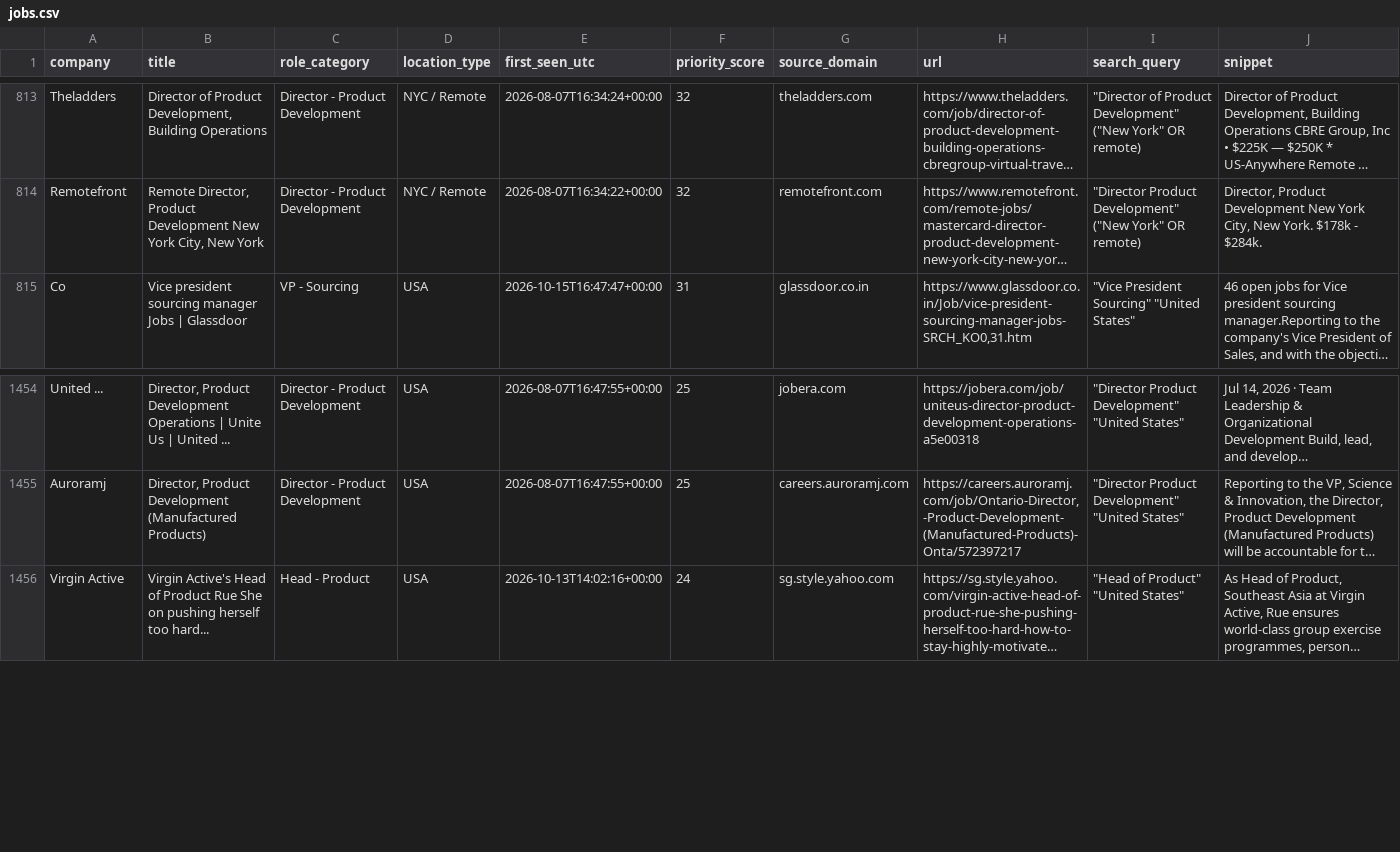
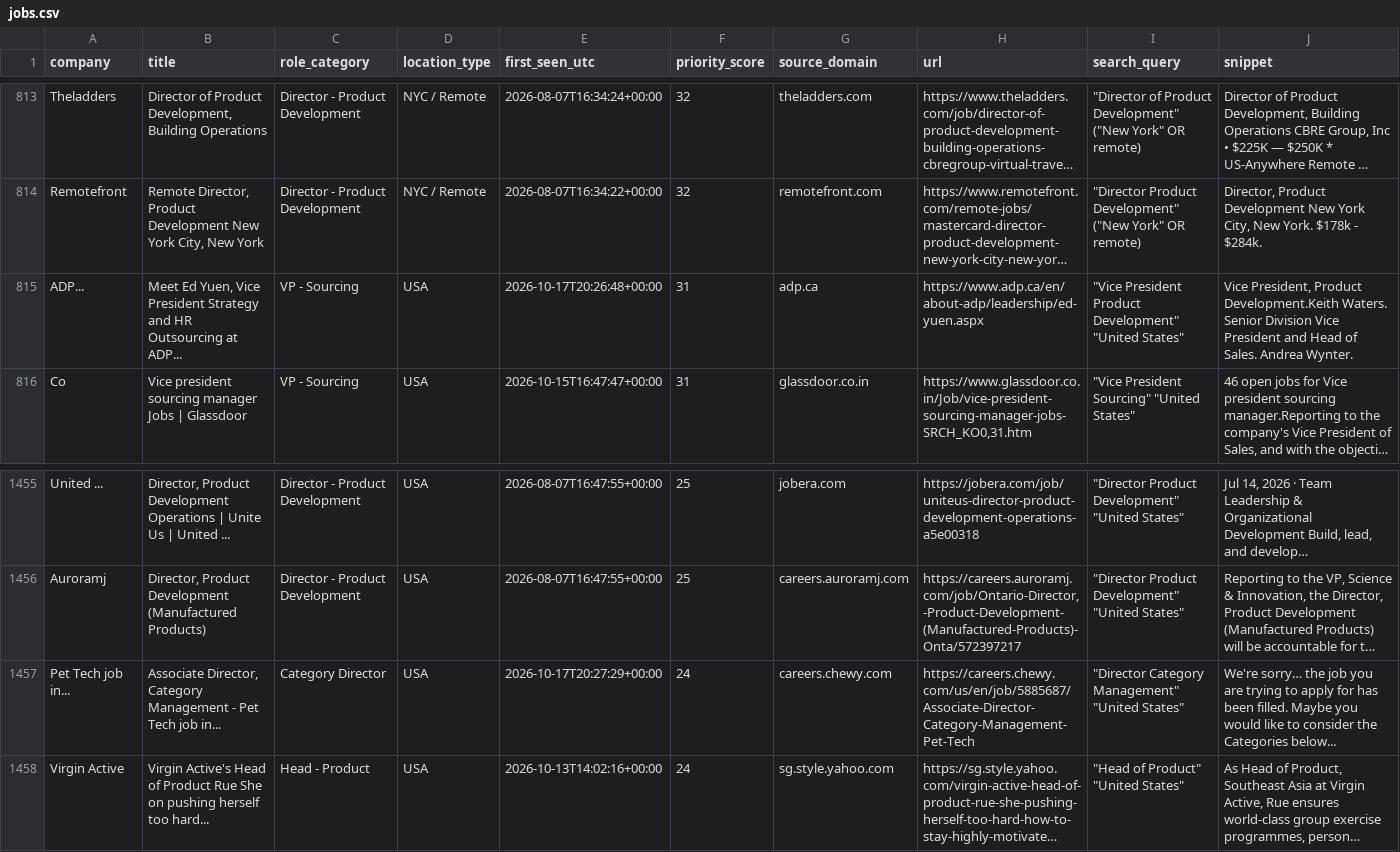
Before and after one commit to nycitydrew-collab/product-leadership-job-finder, a CSV file: jobs.csv, drawn as a sheet; only a part is shown, gaps mark what is left out; long unchanged cells end in …; the diff names each change by its address in the sheet, - before the commit and + after, or states it on an @@ line.

```diff
--- a/jobs.csv
+++ b/jobs.csv
+row 815: ADP... | Meet Ed Yuen, Vice President Strategy and HR Outsourcing at ADP... | VP - Sourcing | USA | 2026-10-17T20:26:48+00:00 | 31 | adp.ca | https://www.adp.ca/en/about-adp/leadership/ed-yuen.aspx | "Vice President Product Development" "United States" | Vice President, Product Development.Keith Waters. Senior Division Vice President and Head of Sales. Andrea Wynter.
+row 1457: Pet Tech job in... | Associate Director, Category Management - Pet Tech job in... | Category Director | USA | 2026-10-17T20:27:29+00:00 | 24 | careers.chewy.com | https://careers.chewy.com/us/en/job/5885687/Associate-Director-Category-Management-Pet-Tech | "Director Category Management" "United States" | We're sorry… the job you are trying to apply for has been filled. Maybe you would like to consider the Categories below...
```
